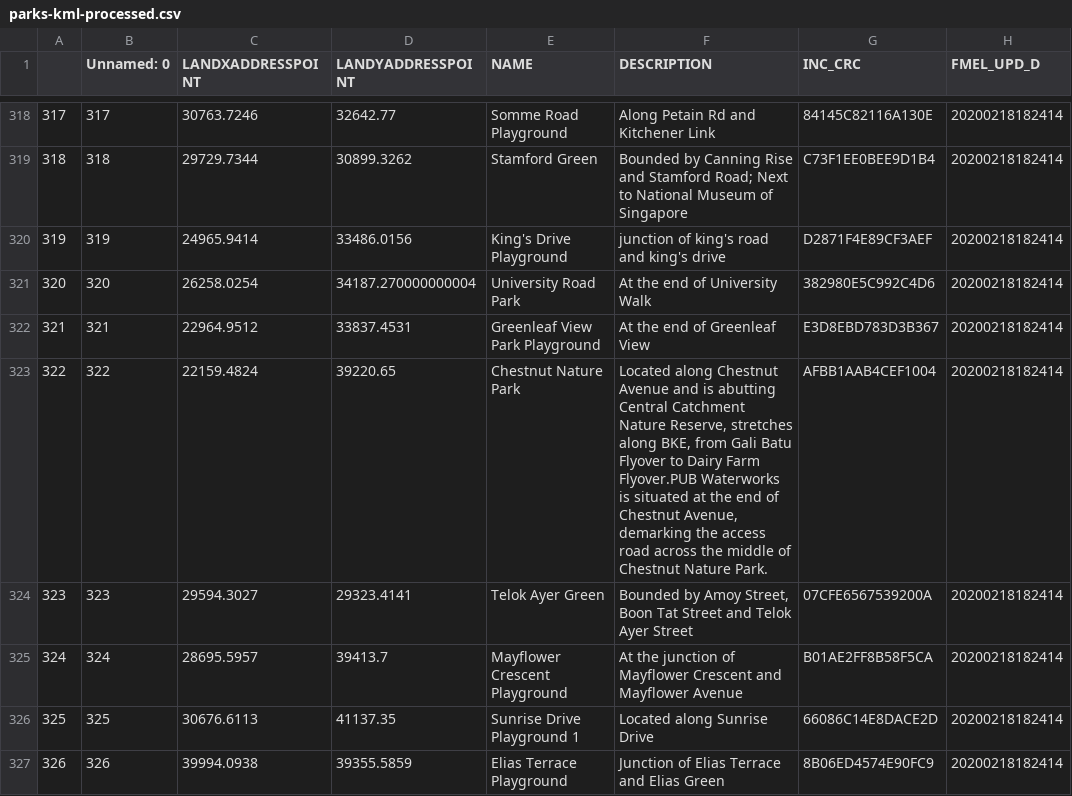
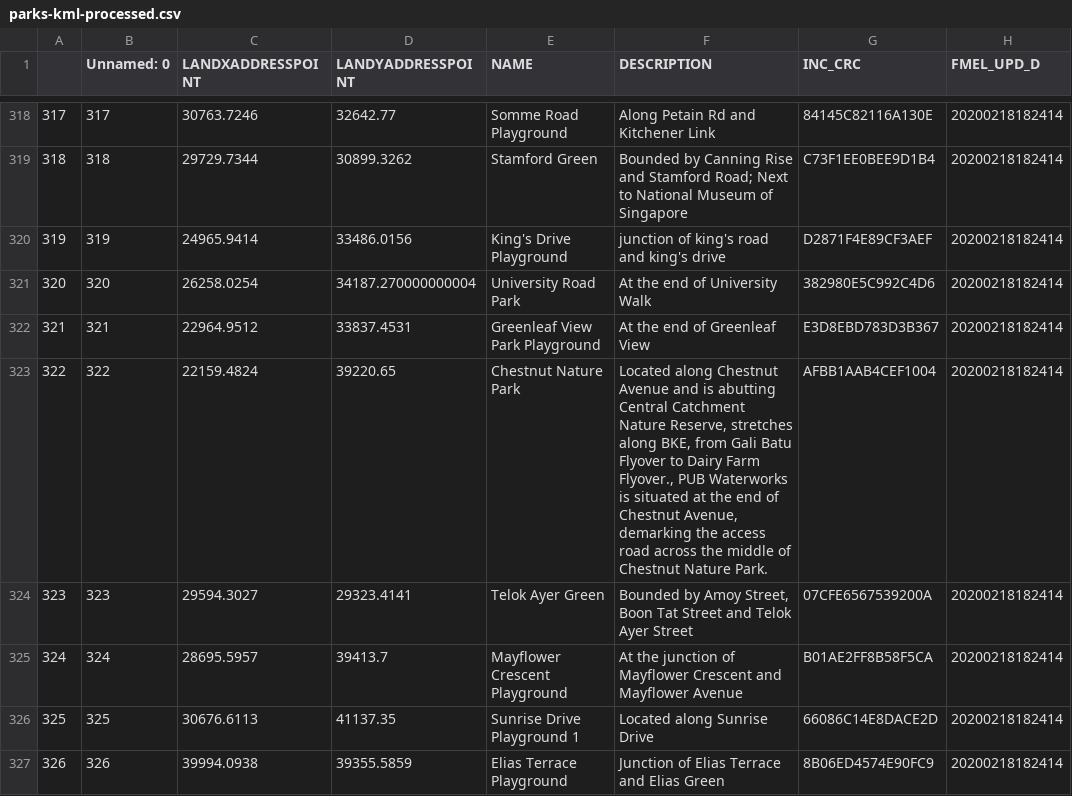
Before and after one commit to ChuaPingChan/WeekendsDoWhat, a CSV file: data/parks/parks-kml-processed.csv, drawn as a sheet; only a part is shown, gaps mark what is left out; the diff covers the shown part only; the diff names each change by its address in the sheet, - before the commit and + after, or states it on an @@ line.

```diff
--- a/data/parks/parks-kml-processed.csv
+++ b/data/parks/parks-kml-processed.csv
-F323 (DESCRIPTION): …Dairy Farm Flyover.PUB Waterworks is…
+F323 (DESCRIPTION): …Dairy Farm Flyover., PUB Waterworks is…
```
Also changed, not shown: 5 edited cells elsewhere in this file, data/parks/parks-kml.csv, 2 other files.
